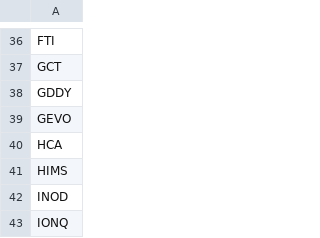
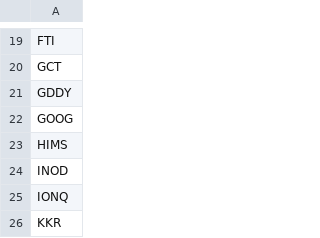
Before and after one commit to kjkubik/LittleStockStudy, a CSV file: resources/InputTickers.csv, drawn as a sheet; only a part is shown, gaps mark what is left out; the shorter side is filled out with more unchanged rows; the diff covers the shown part only.

```diff
--- a/resources/InputTickers.csv
+++ b/resources/InputTickers.csv
@@ -38,4 +21,3 @@ GCT
 GDDY
-GEVO
-HCA
+GOOG
 HIMS
```
Also changed, not shown: 6 added rows, 27 removed rows and 3 edited cells elsewhere in this file, 2 other files.
